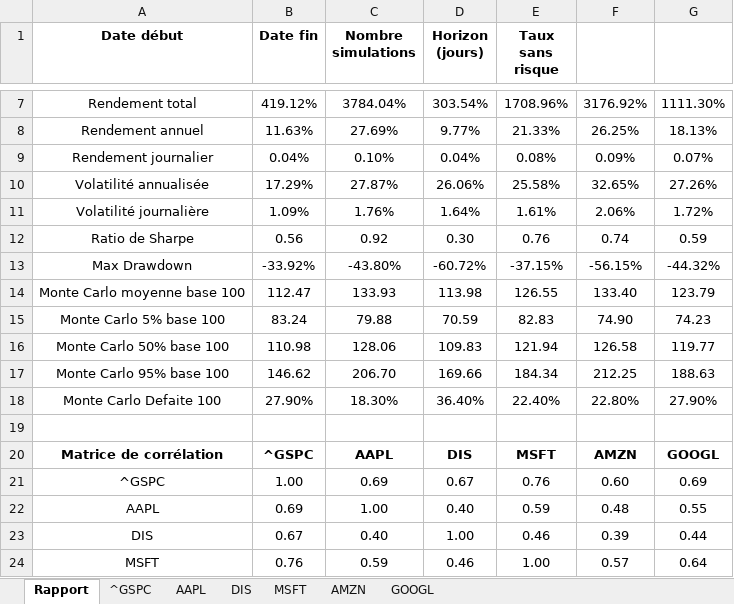
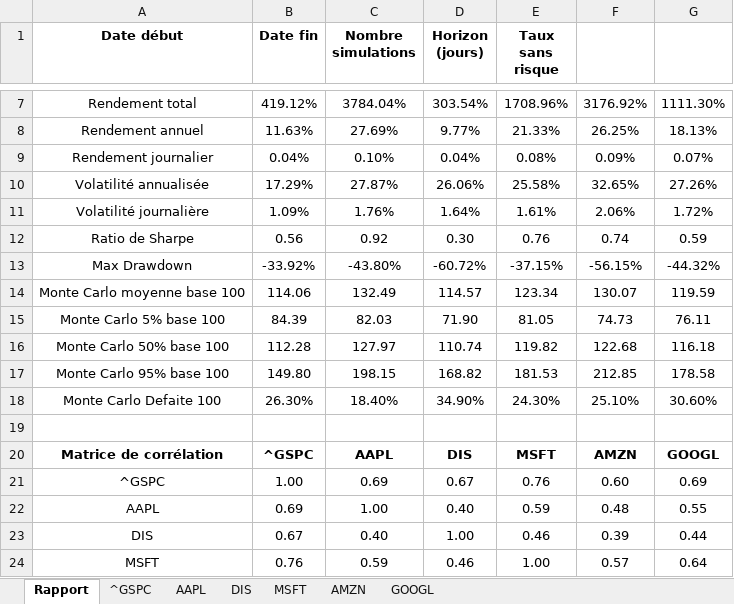
Before and after one commit to Mathis-Mottet/Projet-Python-L3, an Excel workbook: resultats.xlsx, sheet Rapport, drawn as a sheet; only a part is shown, gaps mark what is left out; values as stored, in another font and other column widths than the file's, no borders; the diff names each change by its address in the sheet, - before the commit and + after, or states it on an @@ line.

```diff
--- a/resultats.xlsx (sheet Rapport)
+++ b/resultats.xlsx (sheet Rapport)
-B14 (Date fin): 112.47
+B14 (Date fin): 114.06
-C14 (Nombre simulations): 133.93
+C14 (Nombre simulations): 132.49
-D14 (Horizon (jours)): 113.98
+D14 (Horizon (jours)): 114.57
-E14 (Taux sans risque): 126.55
+E14 (Taux sans risque): 123.34
-F14: 133.40
+F14: 130.07
-G14: 123.79
+G14: 119.59
-B15 (Date fin): 83.24
+B15 (Date fin): 84.39
-C15 (Nombre simulations): 79.88
+C15 (Nombre simulations): 82.03
-D15 (Horizon (jours)): 70.59
+D15 (Horizon (jours)): 71.90
-E15 (Taux sans risque): 82.83
+E15 (Taux sans risque): 81.05
-F15: 74.90
+F15: 74.73
-G15: 74.23
+G15: 76.11
-B16 (Date fin): 110.98
+B16 (Date fin): 112.28
-C16 (Nombre simulations): 128.06
+C16 (Nombre simulations): 127.97
-D16 (Horizon (jours)): 109.83
+D16 (Horizon (jours)): 110.74
-E16 (Taux sans risque): 121.94
+E16 (Taux sans risque): 119.82
-F16: 126.58
+F16: 122.68
-G16: 119.77
+G16: 116.18
-B17 (Date fin): 146.62
+B17 (Date fin): 149.80
-C17 (Nombre simulations): 206.70
+C17 (Nombre simulations): 198.15
-D17 (Horizon (jours)): 169.66
+D17 (Horizon (jours)): 168.82
-E17 (Taux sans risque): 184.34
+E17 (Taux sans risque): 181.53
-F17: 212.25
+F17: 212.85
-G17: 188.63
+G17: 178.58
-B18 (Date fin): 27.90%
+B18 (Date fin): 26.30%
-C18 (Nombre simulations): 18.30%
+C18 (Nombre simulations): 18.40%
-D18 (Horizon (jours)): 36.40%
+D18 (Horizon (jours)): 34.90%
-E18 (Taux sans risque): 22.40%
+E18 (Taux sans risque): 24.30%
-F18: 22.80%
+F18: 25.10%
-G18: 27.90%
+G18: 30.60%
```
Also changed, not shown: sheet AAPL, sheet DIS, sheet MSFT, sheet GOOGL, 3 other files.
